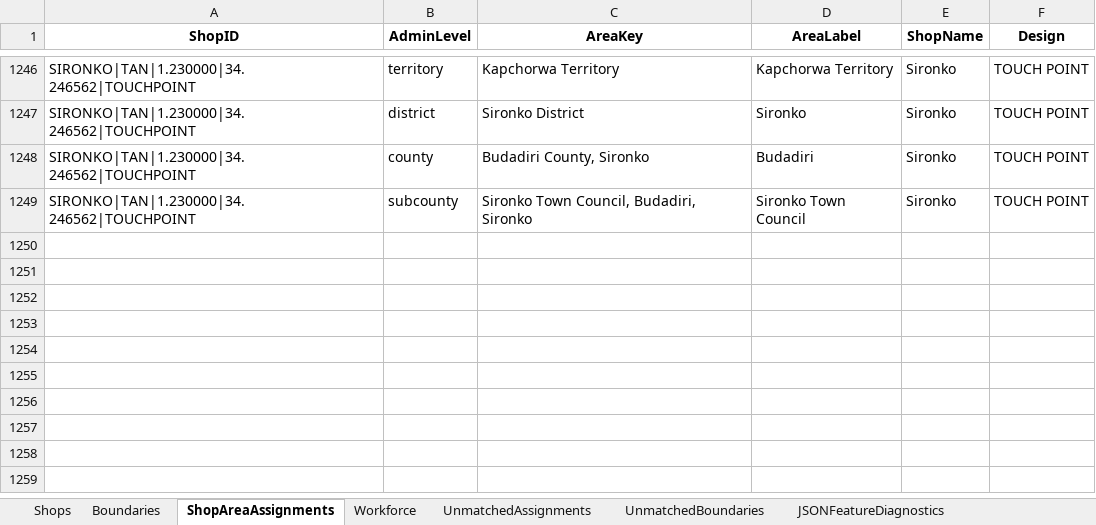
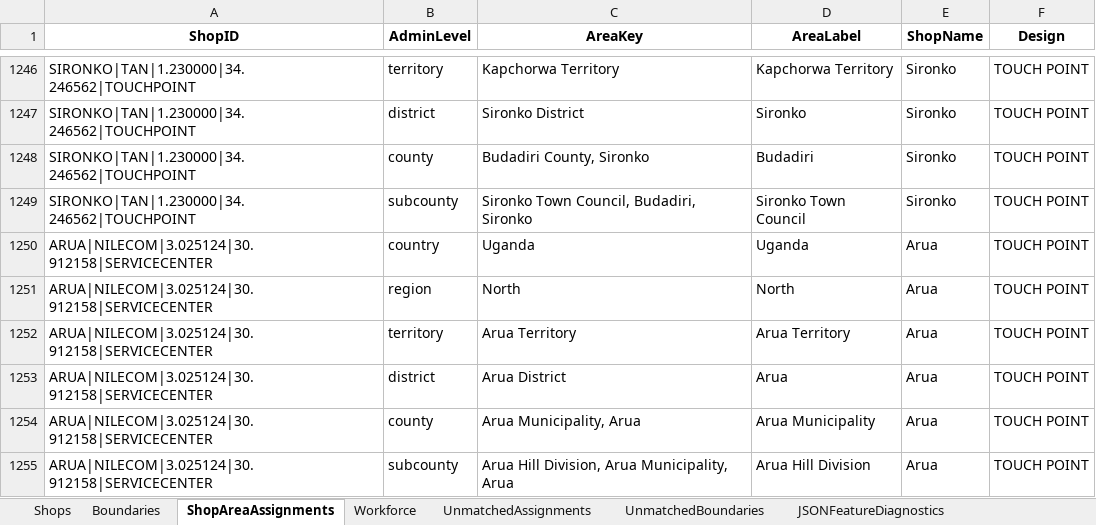
Before and after one commit to tuyishimeandrew/S-D-Retail-FootPrint, an Excel workbook: Retail_Footprint_Prepared.xlsx, sheet ShopAreaAssignments, drawn as a sheet; only a part is shown, gaps mark what is left out; values as stored, in another font and other column widths than the file's, no borders; the diff names each change by its address in the sheet, - before the commit and + after, or states it on an @@ line.

Commit message:
Add files via upload

```diff
--- a/Retail_Footprint_Prepared.xlsx (sheet ShopAreaAssignments)
+++ b/Retail_Footprint_Prepared.xlsx (sheet ShopAreaAssignments)
+row 1250: ARUA|NILECOM|3.025124|30.912158|SERVICECENTER | country | Uganda | Uganda | Arua | TOUCH POINT
+row 1251: ARUA|NILECOM|3.025124|30.912158|SERVICECENTER | region | North | North | Arua | TOUCH POINT
+row 1252: ARUA|NILECOM|3.025124|30.912158|SERVICECENTER | territory | Arua Territory | Arua Territory | Arua | TOUCH POINT
+row 1253: ARUA|NILECOM|3.025124|30.912158|SERVICECENTER | district | Arua District | Arua | Arua | TOUCH POINT
+row 1254: ARUA|NILECOM|3.025124|30.912158|SERVICECENTER | county | Arua Municipality, Arua | Arua Municipality | Arua | TOUCH POINT
+row 1255: ARUA|NILECOM|3.025124|30.912158|SERVICECENTER | subcounty | Arua Hill Division, Arua Municipality, Arua | Arua Hill Division | Arua | TOUCH POINT
```
Also changed, not shown: sheet RemovedDuplicateShops, hidden cells.
